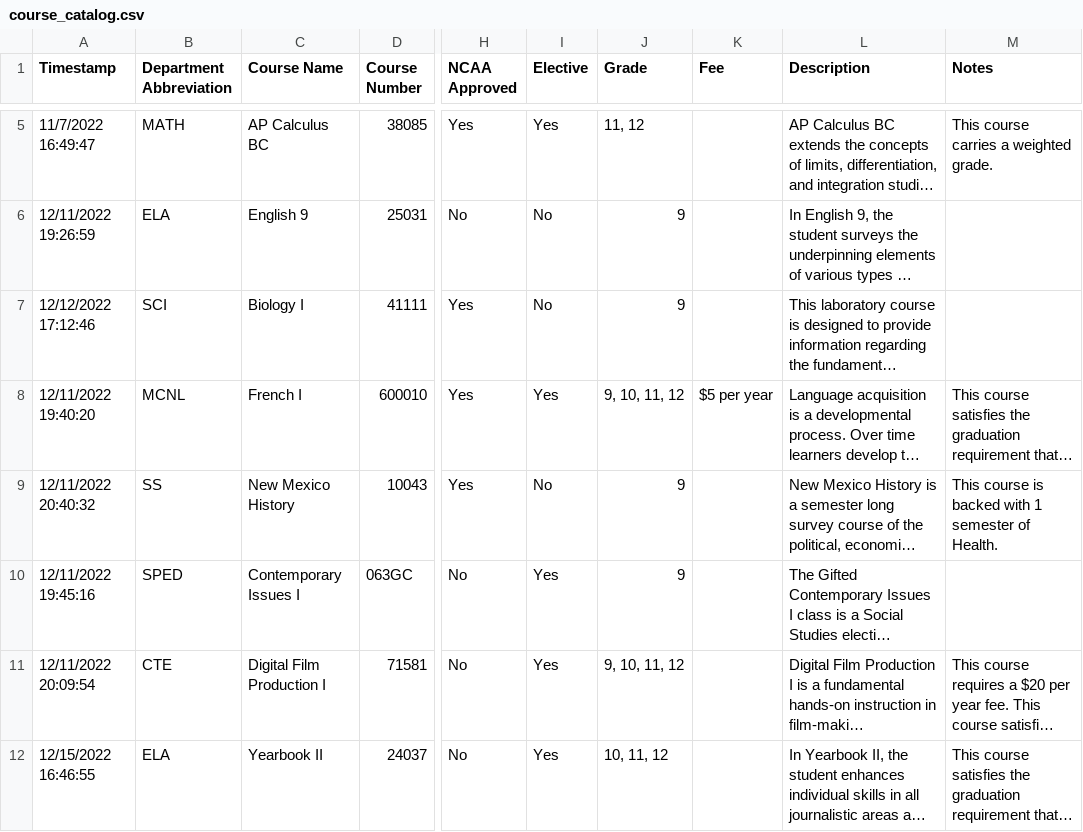
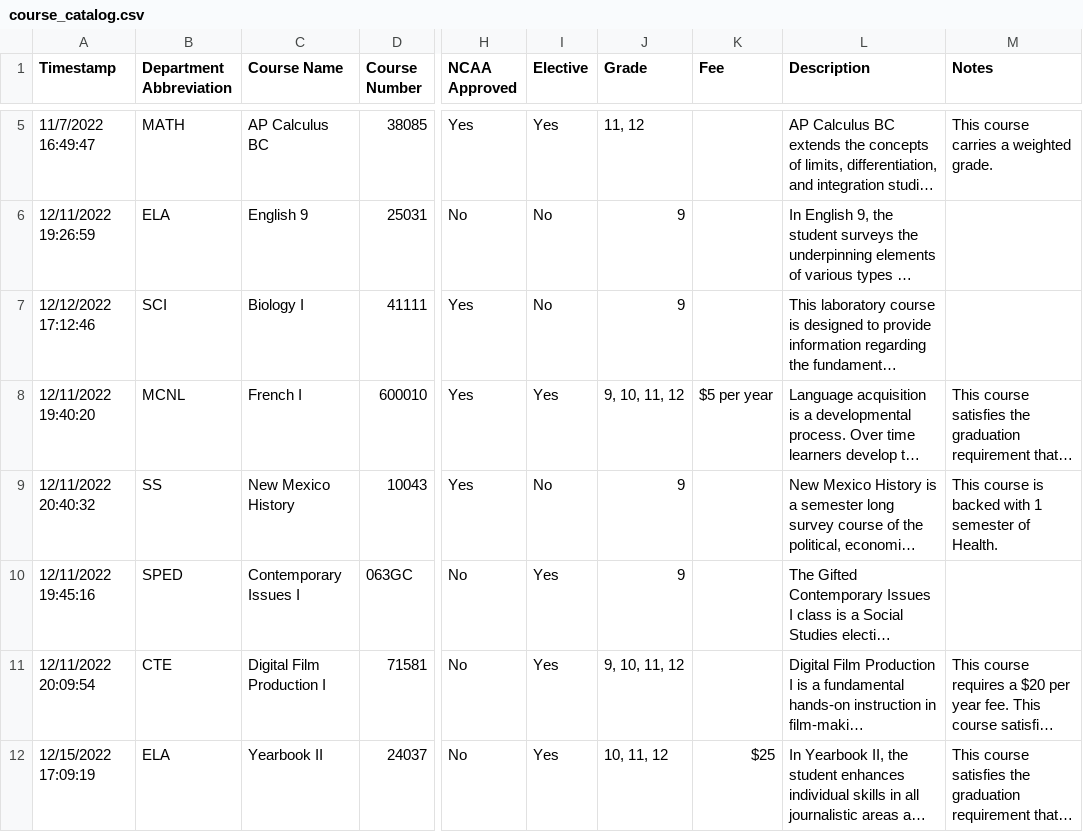
Before and after one commit to jono-openworld/vvhscatalog, a CSV file: course_catalog.csv, drawn as a sheet; only a part is shown, gaps mark what is left out; long unchanged cells end in …; the diff names each change by its address in the sheet, - before the commit and + after, or states it on an @@ line.

```diff
--- a/course_catalog.csv
+++ b/course_catalog.csv
-A12 (Timestamp): 12/15/2022 16:46:55
+A12 (Timestamp): 12/15/2022 17:09:19
-K12 (Fee): (empty)
+K12 (Fee): $25
```
Also changed, not shown: 2 other files.
